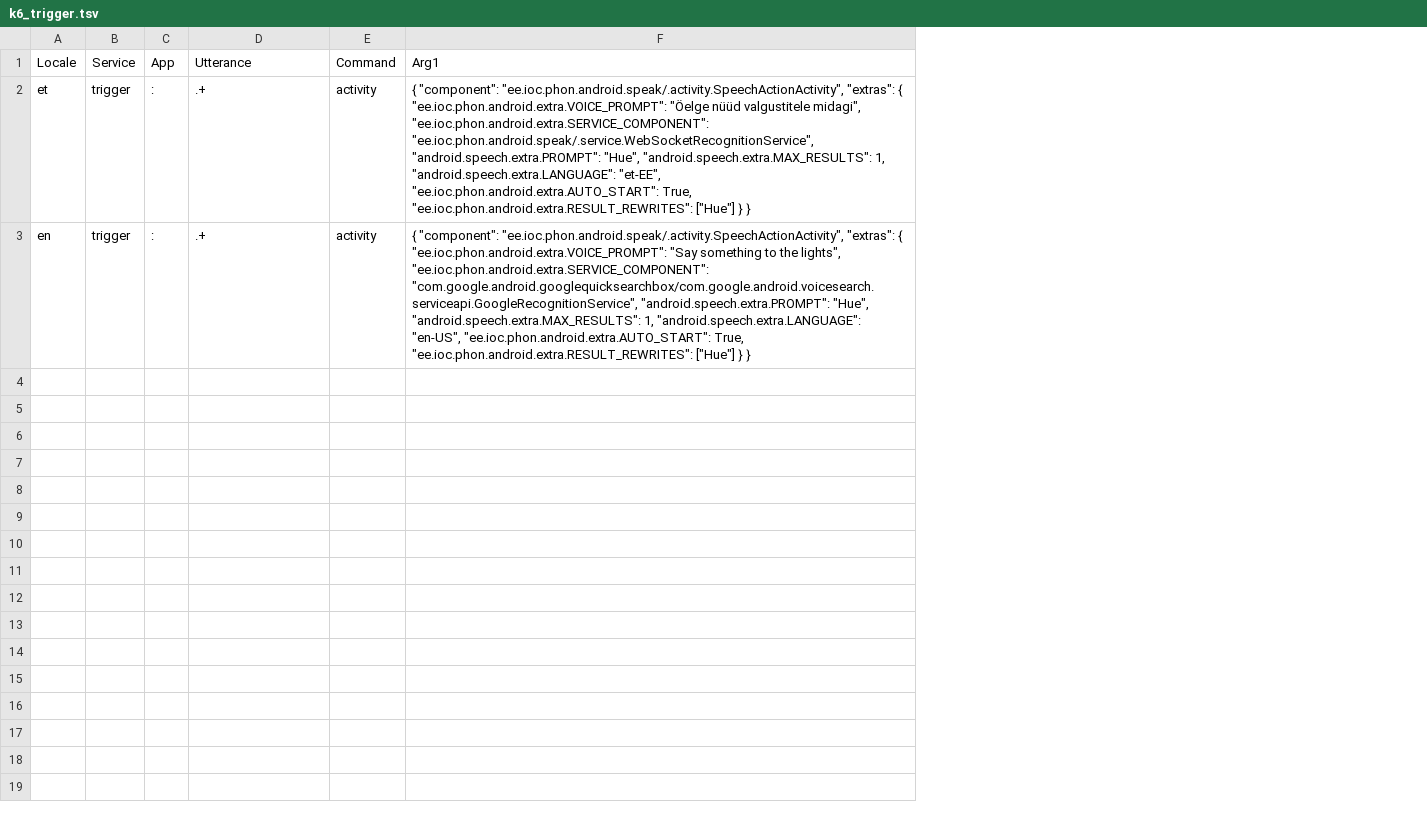
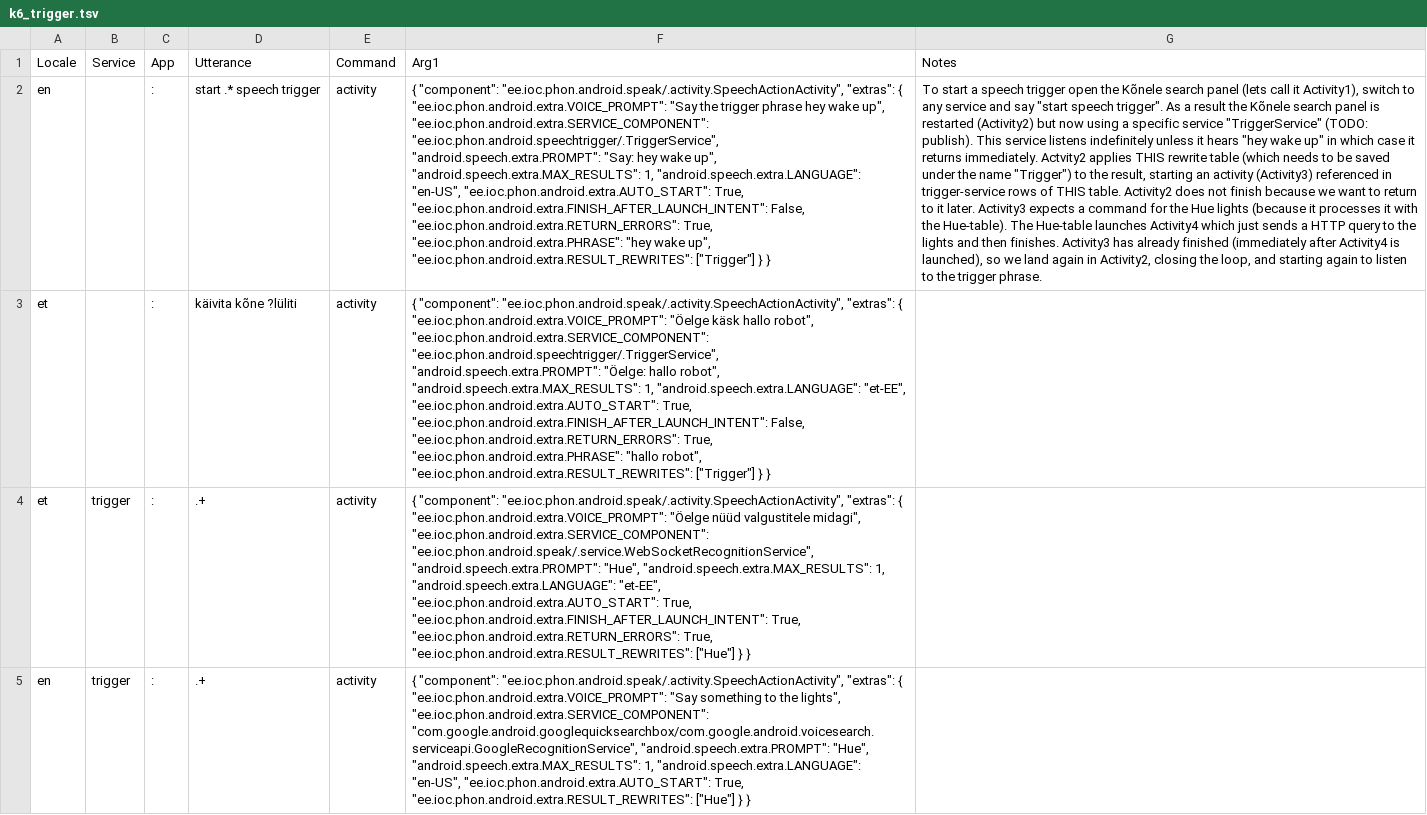
Before and after one commit to Kaljurand/K6nele, a TSV file: rewrites/tsv/k6_trigger.tsv, drawn as a sheet; addresses are those after the commit; the diff names each change by its address in the sheet, - before the commit and + after, or states it on an @@ line.

Commit message:
Improve doc + add trigger rewrites example

```diff
--- a/rewrites/tsv/k6_trigger.tsv
+++ b/rewrites/tsv/k6_trigger.tsv
+column G (Notes), empty
+row 2: en |  | : | start .* speech trigger | activity | { "component": "ee.ioc.phon.android.speak/.activity.SpeechActionActivity", "extras": { "ee.ioc.phon.android.extra.VOICE_PROMPT": "Say the trigger phrase hey wake up", "ee.ioc.phon.android.extra.SERVICE_COMPONENT": "ee.ioc.phon.android.speechtrigger/.TriggerService", "android.speech.extra.PROMPT": "Say: hey wake up", "android.speech.extra.MAX_RESULTS": 1, "android.speech.extra.LANGUAGE": "en-US", "ee.ioc.phon.android.extra.AUTO_START": True, "ee.ioc.phon.android.extra.FINISH_AFTER_LAUNCH_INTENT": False, "ee.ioc.phon.android.extra.RETURN_ERRORS": True, "ee.ioc.phon.android.extra.PHRASE": "hey wake up", "ee.ioc.phon.android.extra.RESULT_REWRITES": ["Trigger"] } } | To start a speech trigger open the Kõnele search panel (lets call it Activity1), switch to any service and say "start speech trigger". As a result the Kõnele search panel is restarted (Activity2) but now using a specific service "TriggerService" (TODO: publish). This service listens indefinitely unless it hears "hey wake up" in which case it returns immediately. Actvity2 applies THIS rewrite table (which needs to be saved under the name "Trigger") to the result, starting an activity (Activity3) referenced in trigger-service rows of THIS table. Activity2 does not finish because we want to return to it later. Activity3 expects a command for the Hue lights (because it processes it with the Hue-table). The Hue-table launches Activity4 which just sends a HTTP query to the lights and then finishes. Activity3 has already finished (immediately after Activity4 is launched), so we land again in Activity2, closing the loop, and starting again to listen to the trigger phrase.
+row 3: et |  | : | käivita kõne ?lüliti | activity | { "component": "ee.ioc.phon.android.speak/.activity.SpeechActionActivity", "extras": { "ee.ioc.phon.android.extra.VOICE_PROMPT": "Öelge käsk hallo robot", "ee.ioc.phon.android.extra.SERVICE_COMPONENT": "ee.ioc.phon.android.speechtrigger/.TriggerService", "android.speech.extra.PROMPT": "Öelge: hallo robot", "android.speech.extra.MAX_RESULTS": 1, "android.speech.extra.LANGUAGE": "et-EE", "ee.ioc.phon.android.extra.AUTO_START": True, "ee.ioc.phon.android.extra.FINISH_AFTER_LAUNCH_INTENT": False, "ee.ioc.phon.android.extra.RETURN_ERRORS": True, "ee.ioc.phon.android.extra.PHRASE": "hallo robot", "ee.ioc.phon.android.extra.RESULT_REWRITES": ["Trigger"] } }
-F4 (Arg1): …"ee.ioc.phon.android.extra.AUTO_START": True, "ee.ioc.phon.android.extra.RESULT_REWRITES": ["Hue"]…
+F4 (Arg1): …"ee.ioc.phon.android.extra.AUTO_START": True, "ee.ioc.phon.android.extra.FINISH_AFTER_LAUNCH_INTENT": True, "ee.ioc.phon.android.extra.RETURN_ERRORS": True, "ee.ioc.phon.android.extra.RESULT_REWRITES": ["Hue"]…
```
Also changed, not shown: 2 other files.
